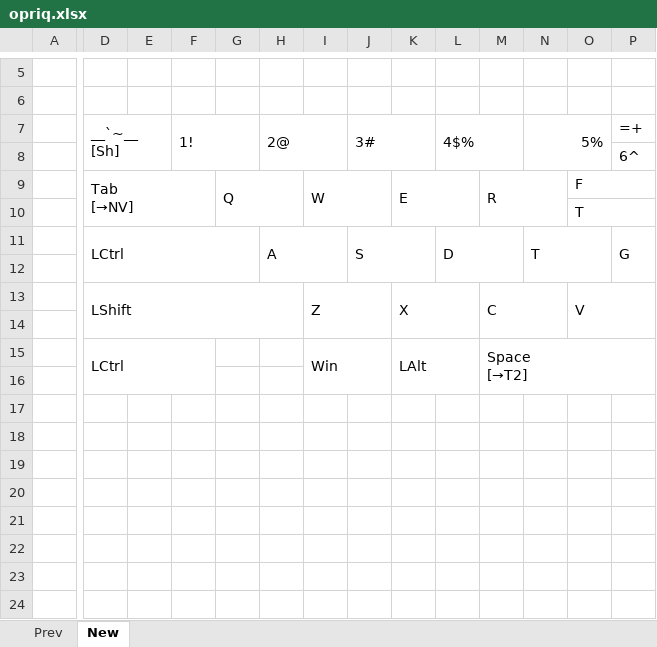
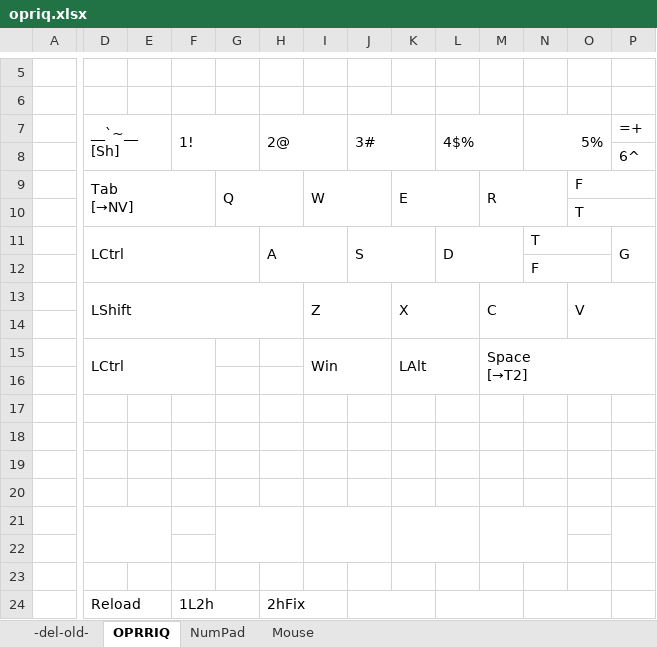
Before and after one commit to rmnavr/opriq, an Excel workbook: opriq.xlsx, sheet OPRRIQ, drawn as a sheet; only a part is shown, gaps mark what is left out; values as stored, in another font and other column widths than the file's, no cell formats; charts and pictures not drawn; removed rows and columns are numbered as before the commit, all else as after; the diff covers the shown part only; the diff names each change by its address in the sheet, - before the commit and + after, or states it on an @@ line.

```diff
--- a/opriq.xlsx (sheet OPRRIQ)
+++ b/opriq.xlsx (sheet OPRRIQ)
-sheet tab: Prev
+sheet tab: -del-old-
-sheet tab: New
+sheet tab: OPRRIQ
+sheet tab: NumPad
+sheet tab: Mouse
-N11:O12 merged
+N11:O11 merged
-N12: (empty)
+N12: F
+N12:O12 merged
+D21:E22 merged
+G21:H22 merged
+I21:J22 merged
+K21:L22 merged
+M21:N22 merged
+P21:Q22 merged
-D24: (empty)
+D24: Reload
+D24:E25 merged
-F24: (empty)
+F24: 1L2h
+F24:G25 merged
-H24: (empty)
+H24: 2hFix
+H24:I25 merged
+J24:K25 merged
+L24:M25 merged
+N24:O25 merged
+P24:Q24 merged
```
Also changed, not shown: 11 edited cells and merged cells elsewhere in this sheet, cell formats, charts or pictures, 1 other file.
